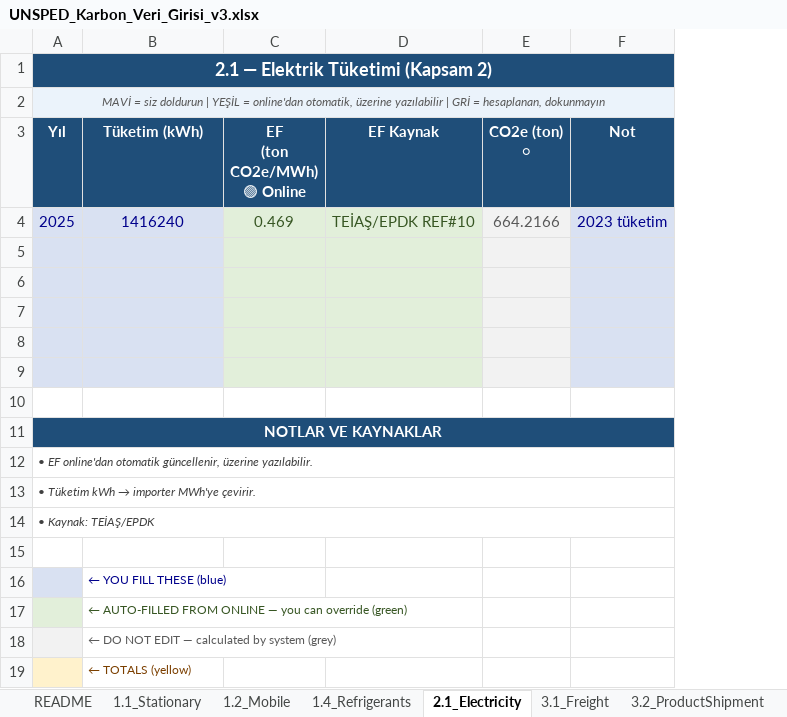
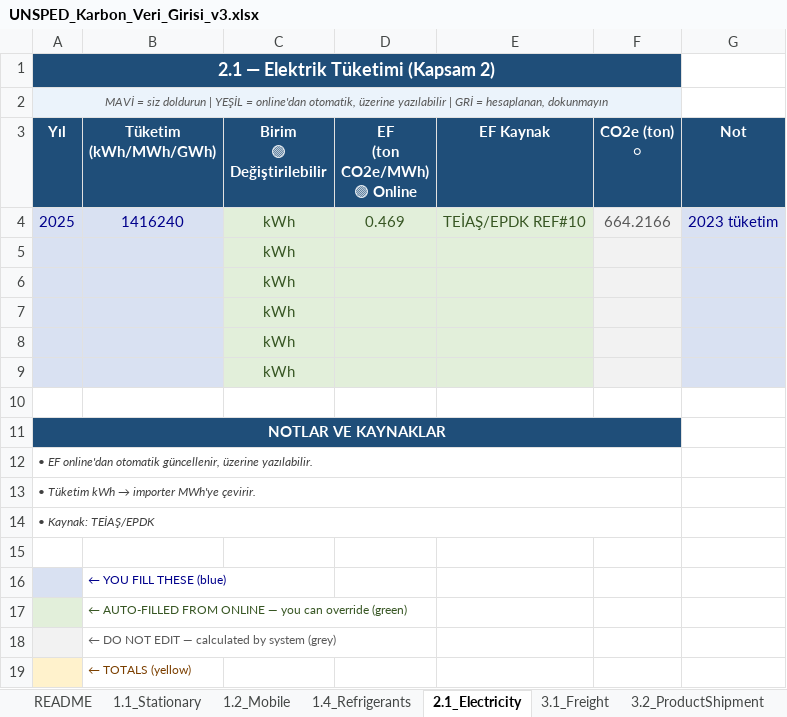
Before and after one commit to Derapelyan/Karbon-Ayak-zi-hesaplama-uygulamas-, an Excel workbook: data/UNSPED_Karbon_Veri_Girisi_v3.xlsx, sheet 2.1_Electricity, drawn as a sheet; values as stored, in another font and other column widths than the file's, no borders; removed rows and columns are numbered as before the commit, all else as after; ↵ is a line break in a cell; the diff names each change by its address in the sheet, - before the commit and + after, or states it on an @@ line.

```diff
--- a/data/UNSPED_Karbon_Veri_Girisi_v3.xlsx (sheet 2.1_Electricity)
+++ b/data/UNSPED_Karbon_Veri_Girisi_v3.xlsx (sheet 2.1_Electricity)
+column C (Birim 🟢 Değiştirilebilir), rows 4-9: all kWh
-A1:F1 merged
+A1:F1 merged
-A2:F2 merged
+A2:F2 merged
-B3: Tüketim (kWh)
+B3: Tüketim ↵ (kWh/MWh/GWh)
-A11:F11 merged
+A11:F11 merged
-A12:F12 merged
+A12:F12 merged
-A13:F13 merged
+A13:F13 merged
-A14:F14 merged
+A14:F14 merged
```
Also changed, not shown: sheet 1.1_Stationary, sheet 1.2_Mobile, sheet 6.1_TDLosses, sheet 3.4_BusinessTravel, sheet 3.2_ProductShipment, sheet 3.1_Freight, 1 more sheet, 12 other files.
